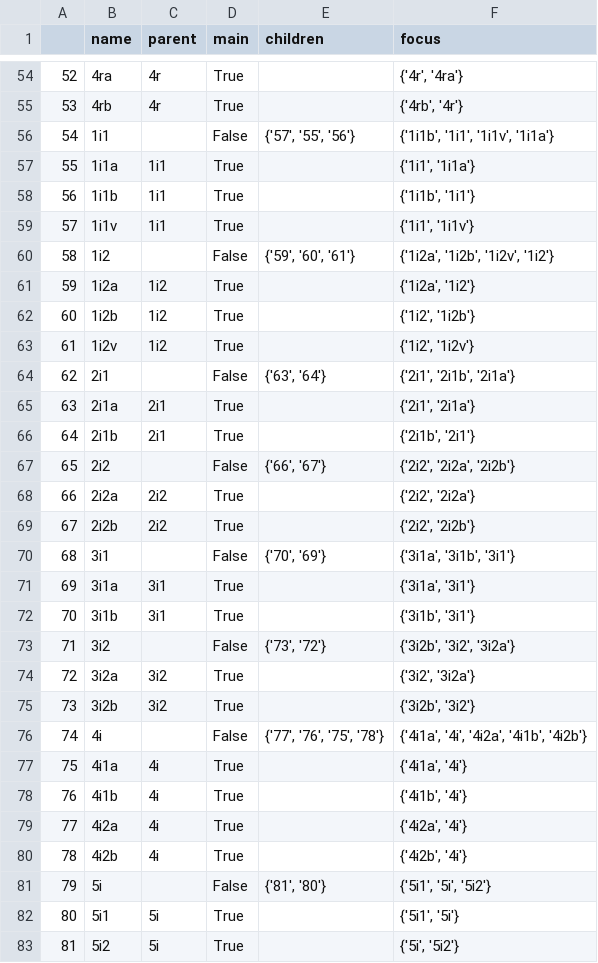
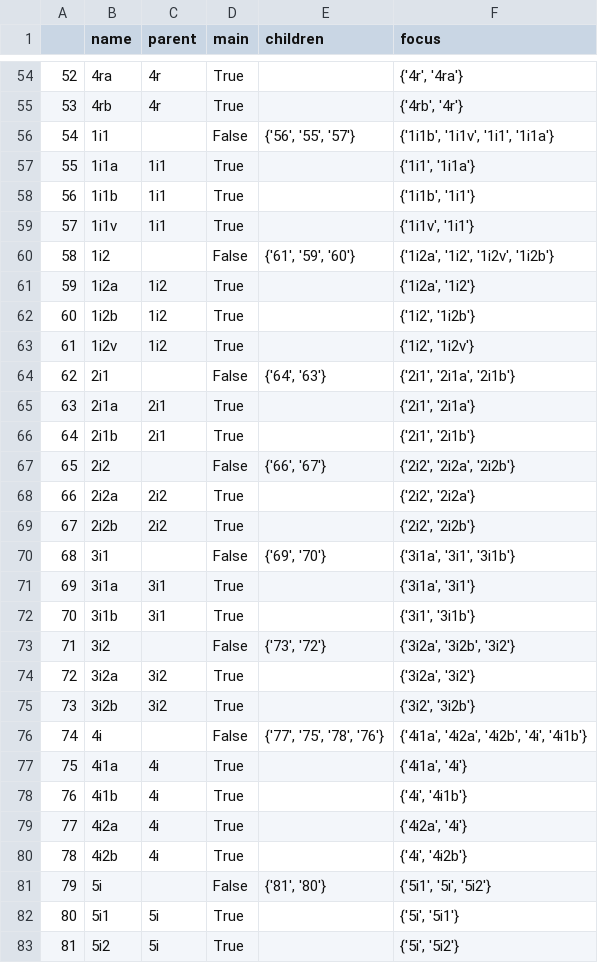
Before and after one commit to PetarZecevic97/automatic-timetable-generation, a CSV file: groups.csv, drawn as a sheet; only a part is shown, gaps mark what is left out; the diff covers the shown part only.

```diff
--- a/groups.csv
+++ b/groups.csv
@@ -55,7 +55,7 @@
 53,4rb,4r,True,,"{'4rb', '4r'}"
-54,1i1,,False,"{'57', '55', '56'}","{'1i1b', '1i1', '1i1v', '1i1a'}"
+54,1i1,,False,"{'56', '55', '57'}","{'1i1b', '1i1v', '1i1', '1i1a'}"
 55,1i1a,1i1,True,,"{'1i1', '1i1a'}"
 56,1i1b,1i1,True,,"{'1i1b', '1i1'}"
-57,1i1v,1i1,True,,"{'1i1', '1i1v'}"
-58,1i2,,False,"{'59', '60', '61'}","{'1i2a', '1i2b', '1i2v', '1i2'}"
+57,1i1v,1i1,True,,"{'1i1v', '1i1'}"
+58,1i2,,False,"{'61', '59', '60'}","{'1i2a', '1i2', '1i2v', '1i2b'}"
 59,1i2a,1i2,True,,"{'1i2a', '1i2'}"
@@ -63,5 +63,5 @@
 61,1i2v,1i2,True,,"{'1i2', '1i2v'}"
-62,2i1,,False,"{'63', '64'}","{'2i1', '2i1b', '2i1a'}"
+62,2i1,,False,"{'64', '63'}","{'2i1', '2i1a', '2i1b'}"
 63,2i1a,2i1,True,,"{'2i1', '2i1a'}"
-64,2i1b,2i1,True,,"{'2i1b', '2i1'}"
+64,2i1b,2i1,True,,"{'2i1', '2i1b'}"
 65,2i2,,False,"{'66', '67'}","{'2i2', '2i2a', '2i2b'}"
@@ -69,15 +69,15 @@
 67,2i2b,2i2,True,,"{'2i2', '2i2b'}"
-68,3i1,,False,"{'70', '69'}","{'3i1a', '3i1b', '3i1'}"
+68,3i1,,False,"{'69', '70'}","{'3i1a', '3i1', '3i1b'}"
 69,3i1a,3i1,True,,"{'3i1a', '3i1'}"
-70,3i1b,3i1,True,,"{'3i1b', '3i1'}"
-71,3i2,,False,"{'73', '72'}","{'3i2b', '3i2', '3i2a'}"
-72,3i2a,3i2,True,,"{'3i2', '3i2a'}"
-73,3i2b,3i2,True,,"{'3i2b', '3i2'}"
-74,4i,,False,"{'77', '76', '75', '78'}","{'4i1a', '4i', '4i2a', '4i1b', '4i2b'}"
+70,3i1b,3i1,True,,"{'3i1', '3i1b'}"
+71,3i2,,False,"{'73', '72'}","{'3i2a', '3i2b', '3i2'}"
+72,3i2a,3i2,True,,"{'3i2a', '3i2'}"
+73,3i2b,3i2,True,,"{'3i2', '3i2b'}"
+74,4i,,False,"{'77', '75', '78', '76'}","{'4i1a', '4i2a', '4i2b', '4i', '4i1b'}"
 75,4i1a,4i,True,,"{'4i1a', '4i'}"
-76,4i1b,4i,True,,"{'4i1b', '4i'}"
+76,4i1b,4i,True,,"{'4i', '4i1b'}"
 77,4i2a,4i,True,,"{'4i2a', '4i'}"
-78,4i2b,4i,True,,"{'4i2b', '4i'}"
+78,4i2b,4i,True,,"{'4i', '4i2b'}"
 79,5i,,False,"{'81', '80'}","{'5i1', '5i', '5i2'}"
-80,5i1,5i,True,,"{'5i1', '5i'}"
+80,5i1,5i,True,,"{'5i', '5i1'}"
 81,5i2,5i,True,,"{'5i', '5i2'}"
```
Also changed, not shown: 50 edited cells elsewhere in this file, classes.csv, lecturers.csv, 3 other files.
